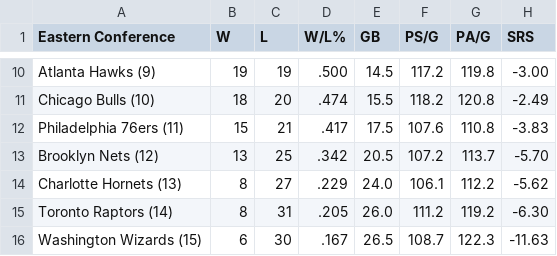
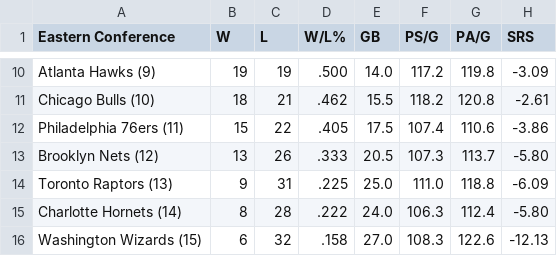
Before and after one commit to caHaber/flat-data-nba-standings, a CSV file: EAST_standings.csv, drawn as a sheet; only a part is shown, gaps mark what is left out; the diff covers the shown part only.

```diff
--- a/EAST_standings.csv
+++ b/EAST_standings.csv
@@ -10,7 +10,7 @@
-"Atlanta Hawks (9) ","19","19",".500","14.5","117.2","119.8","-3.00"
-"Chicago Bulls (10) ","18","20",".474","15.5","118.2","120.8","-2.49"
-"Philadelphia 76ers (11) ","15","21",".417","17.5","107.6","110.8","-3.83"
-"Brooklyn Nets (12) ","13","25",".342","20.5","107.2","113.7","-5.70"
-"Charlotte Hornets (13) ","8","27",".229","24.0","106.1","112.2","-5.62"
-"Toronto Raptors (14) ","8","31",".205","26.0","111.2","119.2","-6.30"
-"Washington Wizards (15) ","6","30",".167","26.5","108.7","122.3","-11.63"
+"Atlanta Hawks (9) ","19","19",".500","14.0","117.2","119.8","-3.09"
+"Chicago Bulls (10) ","18","21",".462","15.5","118.2","120.8","-2.61"
+"Philadelphia 76ers (11) ","15","22",".405","17.5","107.4","110.6","-3.86"
+"Brooklyn Nets (12) ","13","26",".333","20.5","107.3","113.7","-5.80"
+"Toronto Raptors (13) ","9","31",".225","25.0","111.0","118.8","-6.09"
+"Charlotte Hornets (14) ","8","28",".222","24.0","106.3","112.4","-5.80"
+"Washington Wizards (15) ","6","32",".158","27.0","108.3","122.6","-12.13"
```
Also changed, not shown: 4 added rows, 4 removed rows and 24 edited cells elsewhere in this file, WEST_standings.csv, 1 other file.
